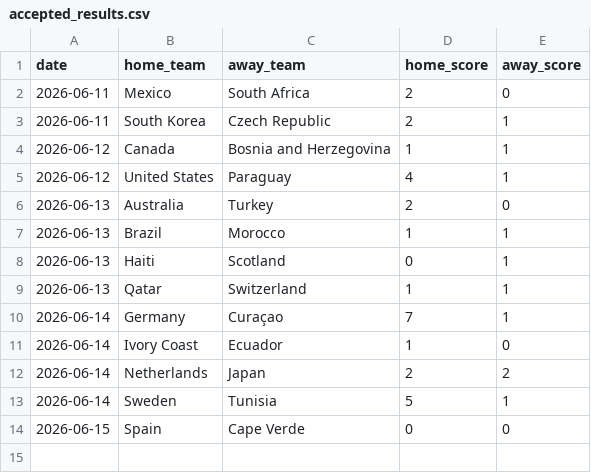
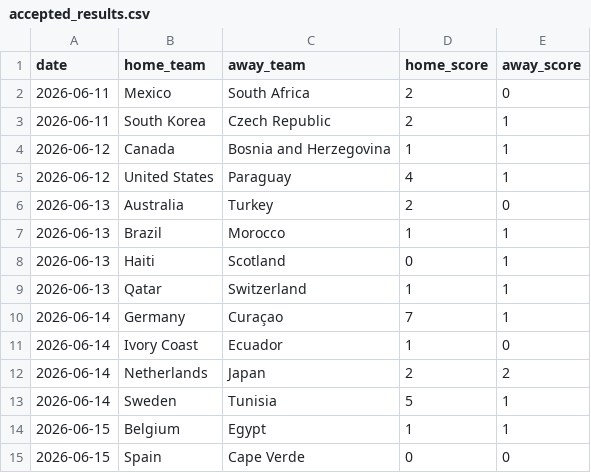
Before and after one commit to JustusVermaakSkystrm/ig-trading-bot, a CSV file: worldcup/data/accepted_results.csv, drawn as a sheet; the diff names each change by its address in the sheet, - before the commit and + after, or states it on an @@ line.

```diff
--- a/worldcup/data/accepted_results.csv
+++ b/worldcup/data/accepted_results.csv
+row 14: 2026-06-15 | Belgium | Egypt | 1 | 1
```
Also changed, not shown: worldcup/data/official_results.csv, worldcup/outputs/match_probabilities.csv, 10 other files.
